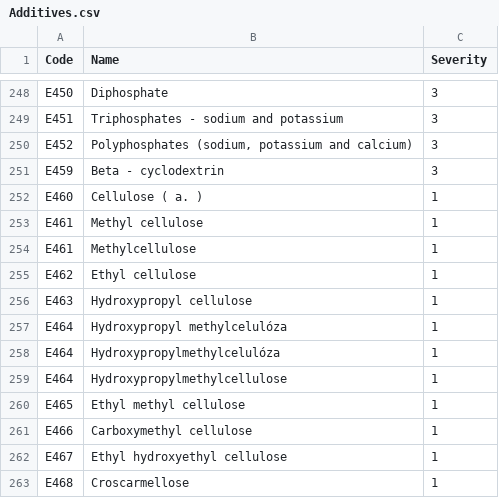
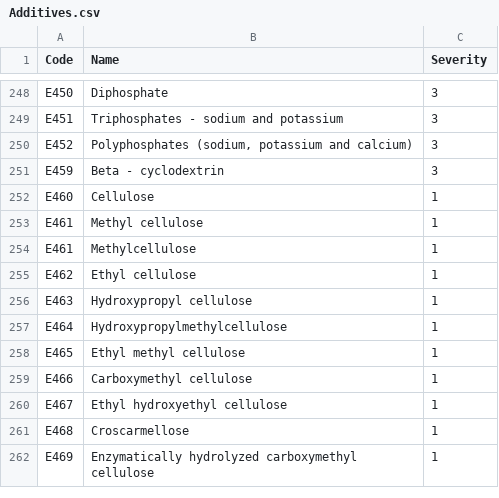
Before and after one commit to Vita2048/FoodAnalyzer, a CSV file: Additives.csv, drawn as a sheet; only a part is shown, gaps mark what is left out; the shorter side is filled out with more unchanged rows.

Commit message:
Add files via upload
Function below finds additives contained in additiveDatabase within ingredientsInput

Make 2 modifications in analyzeIngredients function:
1) Make sure ingredients are first translated before they are split to comma separated tokens
2) If an additive name consists of a string ABC and there are BC and C strings in the database, only ABC is listed. For example if hydroxypropylmethylcellulose is contained in the ingredient list, the code will output only hydroxypropylmethylcellulose but not methylcellulose and cellulose.

Removed unnecessary Czech names from DB, corrected Cellulose record

```diff
--- a/Additives.csv
+++ b/Additives.csv
@@ -251,3 +251,3 @@ E452,"Polyphosphates (sodium, potassium and calcium)",3
 E459,Beta - cyclodextrin,3
-E460,Cellulose ( a. ),1
+E460,Cellulose,1
 E461,Methyl cellulose,1
@@ -256,4 +256,2 @@ E462,Ethyl cellulose,1
 E463,Hydroxypropyl cellulose,1
-E464,Hydroxypropyl methylcelulóza,1
-E464,Hydroxypropylmethylcelulóza,1
 E464,Hydroxypropylmethylcellulose,1
```
Also changed, not shown: 1 other file.
